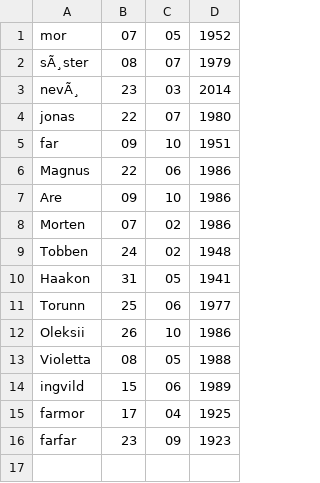
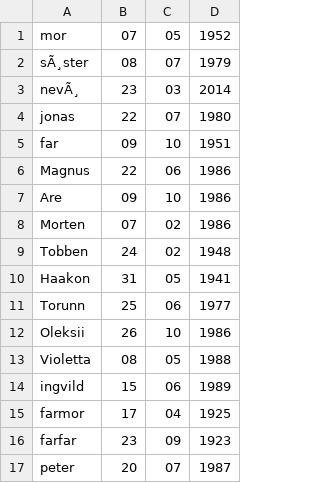
Before and after one commit to roarem/pyser, a CSV file: bdag/datoer.csv, drawn as a sheet; the diff names each change by its address in the sheet, - before the commit and + after, or states it on an @@ line.

```diff
--- a/bdag/datoer.csv
+++ b/bdag/datoer.csv
+row 17: peter | 20 | 07 | 1987
```
Also changed, not shown: 1 other file.
